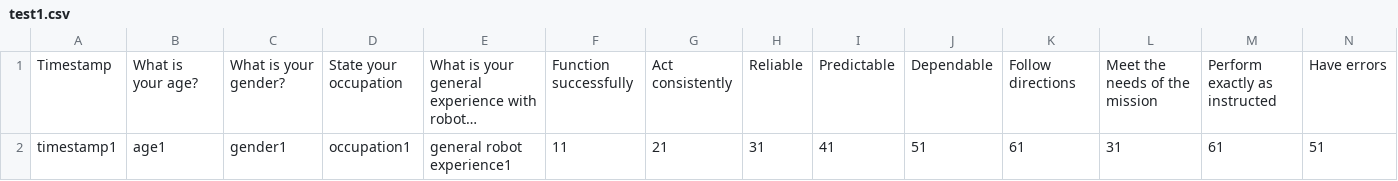
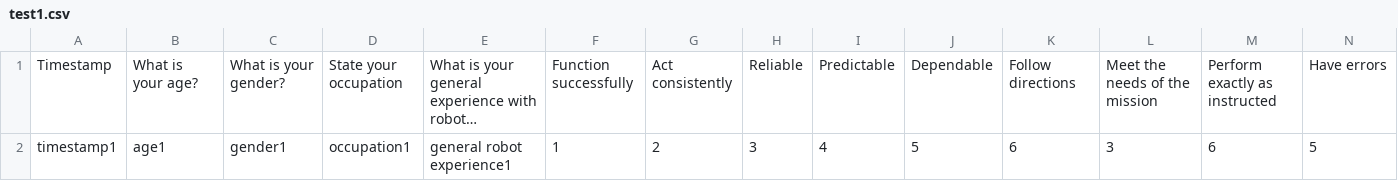
Before and after one commit to ajoha14/MED10, a CSV file: Evaluation/Results/test1.csv, drawn as a sheet; only a part is shown; long unchanged cells end in …; removed rows and columns are numbered as before the commit, all else as after; rows hold the shown columns only; the diff names each change by its address in the sheet, - before the commit and + after, or states it on an @@ line.

```diff
--- a/Evaluation/Results/test1.csv
+++ b/Evaluation/Results/test1.csv
-row 2: timestamp1 | age1 | gender1 | occupation1 | general robot experience1 | 11 | 21 | 31 | 41 | 51 | 61 | 31 | 61 | 51
+row 2: timestamp1 | age1 | gender1 | occupation1 | general robot experience1 | 1 | 2 | 3 | 4 | 5 | 6 | 3 | 6 | 5
```
Also changed, not shown: 2 other files.
